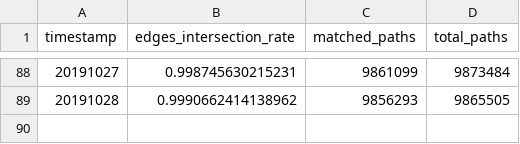
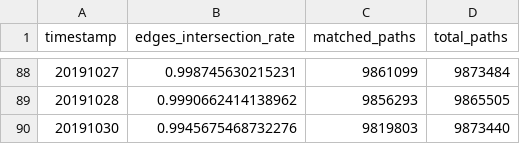
Before and after one commit to Ellariel/vlba, a CSV file: channel_intersect.DEF.undirected.csv, drawn as a sheet; only a part is shown, gaps mark what is left out; the diff names each change by its address in the sheet, - before the commit and + after, or states it on an @@ line.

```diff
--- a/channel_intersect.DEF.undirected.csv
+++ b/channel_intersect.DEF.undirected.csv
+row 90: 20191030 | 0.9945675468732276 | 9819803 | 9873440
```
Also changed, not shown: 2 other files.
